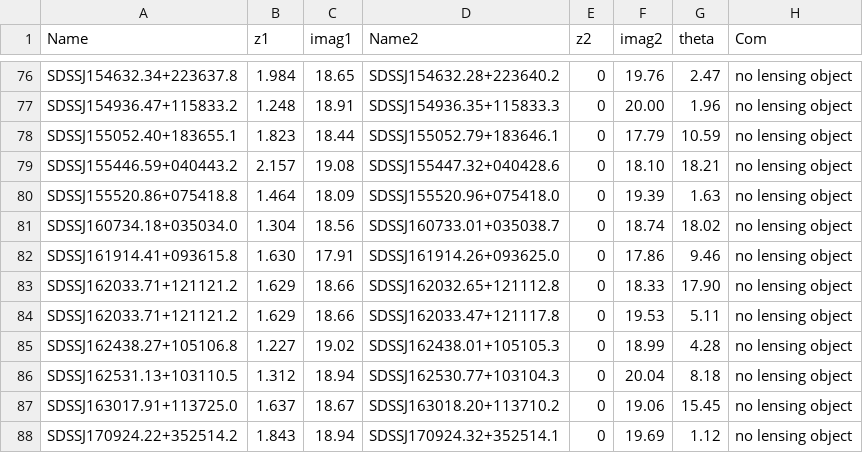
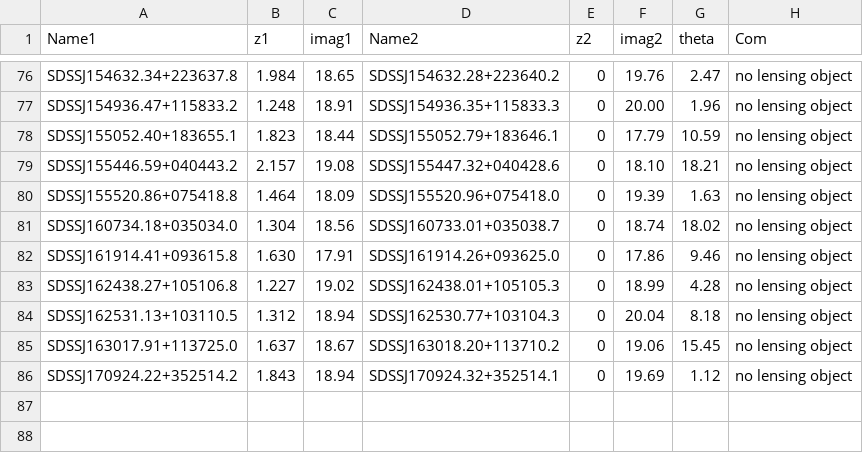
Before and after one commit to thatastroguy/thebigmac, a CSV file: Tables/Inada2012/Inada2012_t4.csv, drawn as a sheet; only a part is shown, gaps mark what is left out; the diff names each change by its address in the sheet, - before the commit and + after, or states it on an @@ line.

```diff
--- a/Tables/Inada2012/Inada2012_t4.csv
+++ b/Tables/Inada2012/Inada2012_t4.csv
-A1: Name
+A1: Name1
-row 83: SDSSJ162033.71+121121.2 | 1.629 | 18.66 | SDSSJ162032.65+121112.8 | 0 | 18.33 | 17.90 | no lensing object
-row 84: SDSSJ162033.71+121121.2 | 1.629 | 18.66 | SDSSJ162033.47+121117.8 | 0 | 19.53 | 5.11 | no lensing object
```
Also changed, not shown: MAC_individualtargets_singleline.csv, Tables/Anguita2018/Anguita2018_t2.csv, 31 other files.
